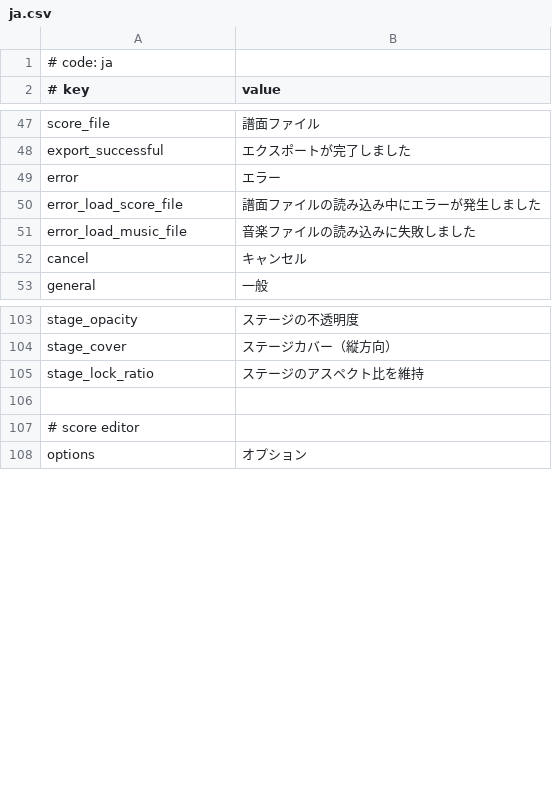
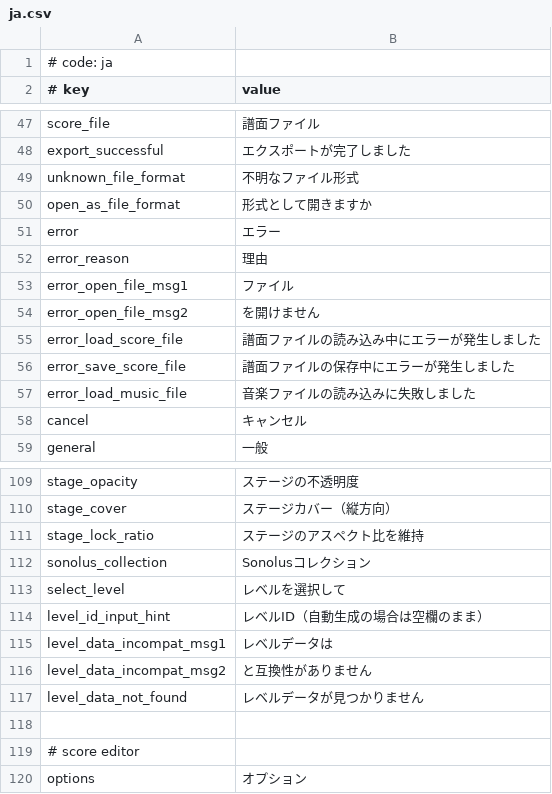
Before and after one commit to crash5band/MikuMikuWorld, a CSV file: MikuMikuWorld/res/i18n/ja.csv, drawn as a sheet; only a part is shown, gaps mark what is left out.

Commit message:
Refactor serializer logic
- Add an open as window for unrecognized score format.
- Separate the serializing sonolus collection from level data.
- Add support to open sonolus static/extract collection.
- Localization

```diff
--- a/MikuMikuWorld/res/i18n/ja.csv
+++ b/MikuMikuWorld/res/i18n/ja.csv
@@ -48,4 +48,10 @@ score_file, 譜面ファイル
 export_successful, エクスポートが完了しました
+unknown_file_format, 不明なファイル形式
+open_as_file_format, 形式として開きますか
 error, エラー
+error_reason, 理由
+error_open_file_msg1, ファイル
+error_open_file_msg2, を開けません
 error_load_score_file, 譜面ファイルの読み込み中にエラーが発生しました
+error_save_score_file, 譜面ファイルの保存中にエラーが発生しました
 error_load_music_file, 音楽ファイルの読み込みに失敗しました
@@ -105,2 +111,8 @@ stage_cover, ステージカバー（縦方向）
 stage_lock_ratio, ステージのアスペクト比を維持
+sonolus_collection, Sonolusコレクション
+select_level, レベルを選択して
+level_id_input_hint, レベルID（自動生成の場合は空欄のまま）
+level_data_incompat_msg1, レベルデータは
+level_data_incompat_msg2, と互換性がありません
+level_data_not_found, レベルデータが見つかりません
 
```
Also changed, not shown: 19 other files.
